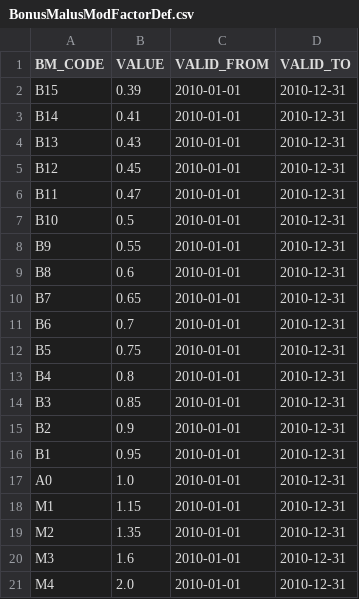
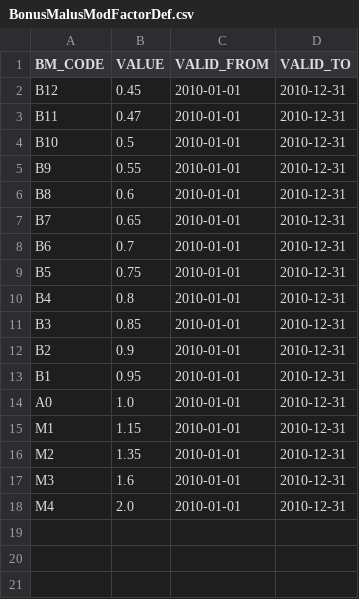
Before and after one commit to kishari/straw_creek_lite, a CSV file: src/main/rules/csv/BonusMalusModFactorDef.csv, drawn as a sheet.

```diff
--- a/src/main/rules/csv/BonusMalusModFactorDef.csv
+++ b/src/main/rules/csv/BonusMalusModFactorDef.csv
@@ -1,5 +1,2 @@
 "BM_CODE";"VALUE";"VALID_FROM";"VALID_TO"
-"B15";"0.39";"2010-01-01";"2010-12-31"
-"B14";"0.41";"2010-01-01";"2010-12-31"
-"B13";"0.43";"2010-01-01";"2010-12-31"
 "B12";"0.45";"2010-01-01";"2010-12-31"
```
Also changed, not shown: 5 other files.
